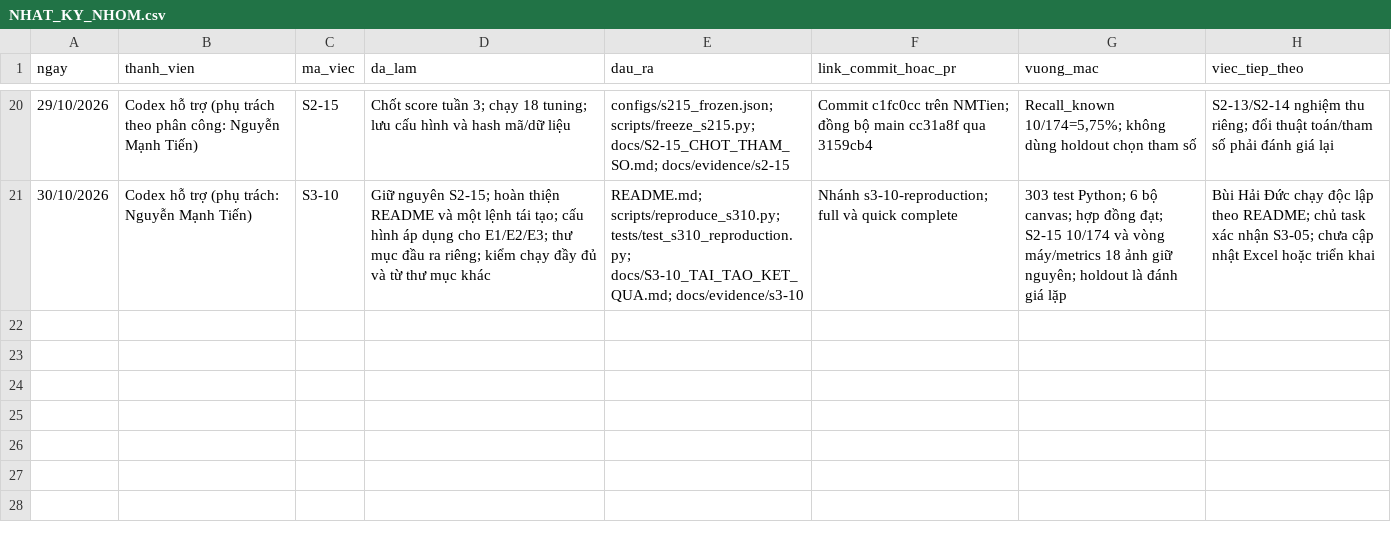
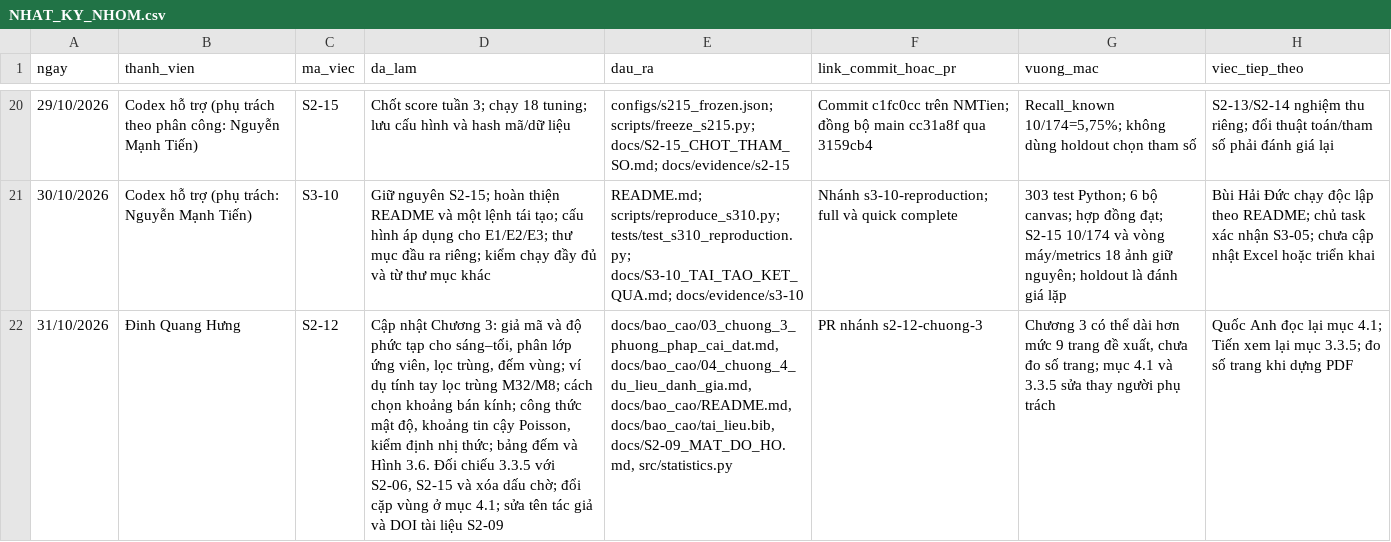
Before and after one commit to Duckcy-Bui/nasa24-crater-stem, a CSV file: docs/NHAT_KY_NHOM.csv, drawn as a sheet; only a part is shown, gaps mark what is left out; the diff names each change by its address in the sheet, - before the commit and + after, or states it on an @@ line.

Commit message:
S2-12: cập nhật Chương 3 về sáng-tối, lọc trùng và thống kê; đối chiếu số liệu S2-06, S2-15

```diff
--- a/docs/NHAT_KY_NHOM.csv
+++ b/docs/NHAT_KY_NHOM.csv
+row 22: 31/10/2026 | Đinh Quang Hưng | S2-12 | Cập nhật Chương 3: giả mã và độ phức tạp cho sáng–tối, phân lớp ứng viên, lọc trùng, đếm vùng; ví dụ tính tay lọc trùng M32/M8; cách chọn khoảng bán kính; công thức mật độ, khoảng tin cậy Poisson, kiểm định nhị thức; bảng đếm và Hình 3.6. Đối chiếu 3.3.5 với S2-06, S2-15 và xóa dấu chờ; đổi cặp vùng ở mục 4.1; sửa tên tác giả và DOI tài liệu S2-09 | docs/bao_cao/03_chuong_3_phuong_phap_cai_dat.md, docs/bao_cao/04_chuong_4_du_lieu_danh_gia.md, docs/bao_cao/README.md, docs/bao_cao/tai_lieu.bib, docs/S2-09_MAT_DO_HO.md, src/statistics.py | PR nhánh s2-12-chuong-3 | Chương 3 có thể dài hơn mức 9 trang đề xuất, chưa đo số trang; mục 4.1 và 3.3.5 sửa thay người phụ trách | Quốc Anh đọc lại mục 4.1; Tiến xem lại mục 3.3.5; đo số trang khi dựng PDF
```
Also changed, not shown: 6 other files.
